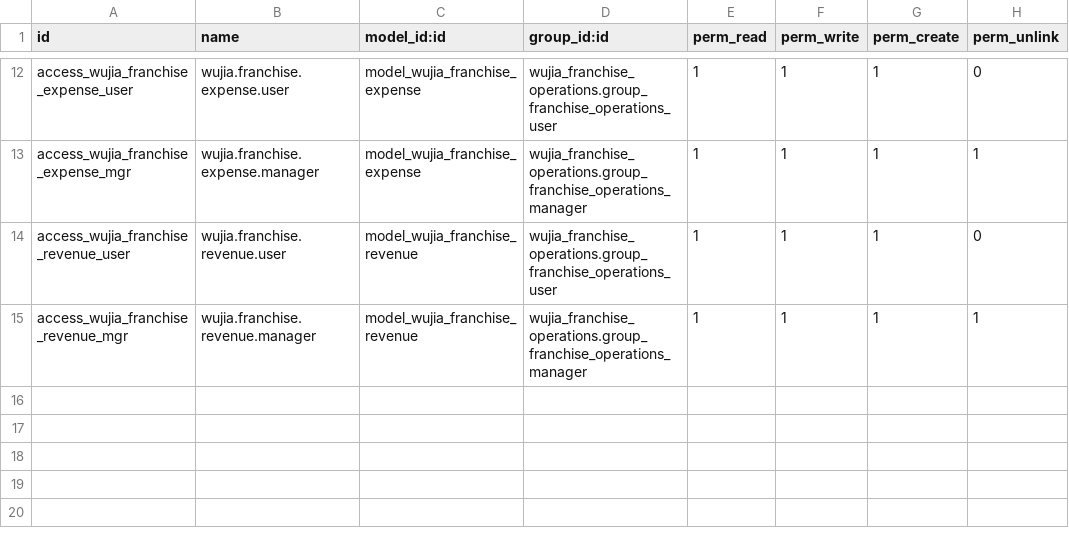
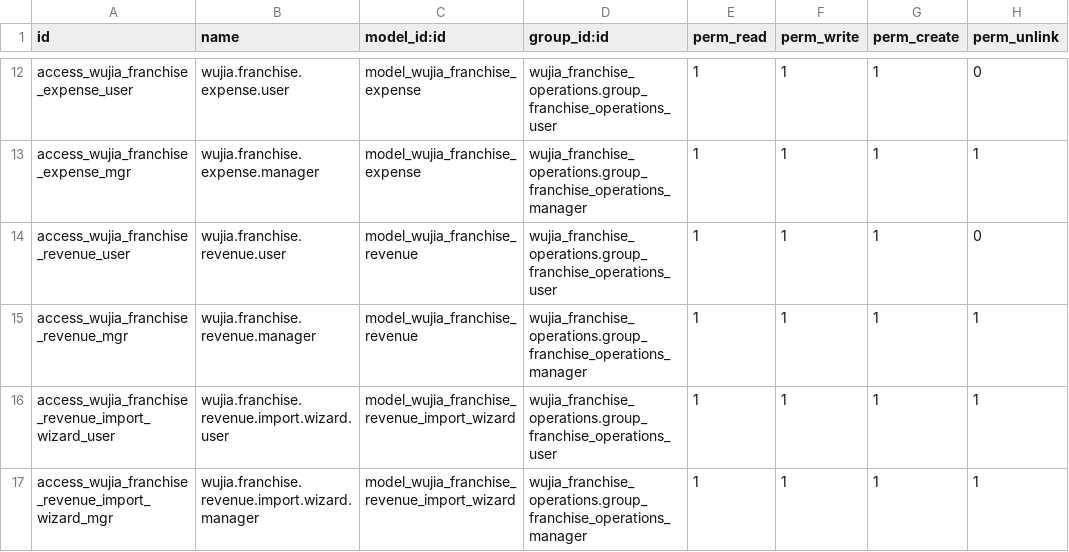
Before and after one commit to huyban2003/WujiaTea-ERP-internal, a CSV file: custom/wujia_franchise_operations/security/ir.model.access.csv, drawn as a sheet; only a part is shown, gaps mark what is left out.

```diff
--- a/custom/wujia_franchise_operations/security/ir.model.access.csv
+++ b/custom/wujia_franchise_operations/security/ir.model.access.csv
@@ -15 +15,3 @@ access_wujia_franchise_revenue_user,wujia.franchise.revenue.user,model_wujia_fra
 access_wujia_franchise_revenue_mgr,wujia.franchise.revenue.manager,model_wujia_franchise_revenue,wujia_franchise_operations.group_franchise_operations_manager,1,1,1,1
+access_wujia_franchise_revenue_import_wizard_user,wujia.franchise.revenue.import.wizard.user,model_wujia_franchise_revenue_import_wizard,wujia_franchise_operations.group_franchise_operations_user,1,1,1,1
+access_wujia_franchise_revenue_import_wizard_mgr,wujia.franchise.revenue.import.wizard.manager,model_wujia_franchise_revenue_import_wizard,wujia_franchise_operations.group_franchise_operations_manager,1,1,1,1
```
Also changed, not shown: 9 other files.
